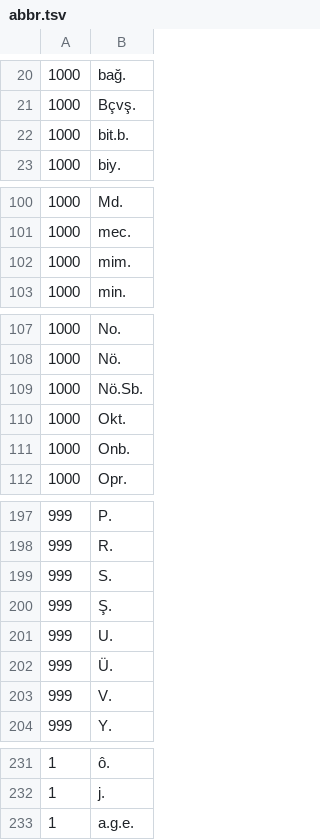
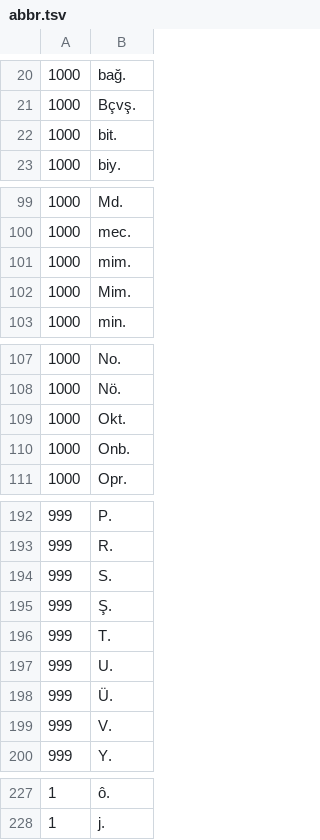
Before and after one commit to ftyers/commonvoice-utils, a TSV file: cvutils/data/tr/abbr.tsv, drawn as a sheet; only a part is shown, gaps mark what is left out; the diff covers the shown part only.

```diff
--- a/cvutils/data/tr/abbr.tsv
+++ b/cvutils/data/tr/abbr.tsv
@@ -21,3 +21,3 @@
 1000	Bçvş.	
-1000	bit.b.	
+1000	bit.	
 1000	biy.	
@@ -102,2 +101,3 @@
 1000	mim.	
+1000	Mim.	
 1000	min.	
@@ -108,3 +108,2 @@
 1000	Nö.	
-1000	Nö.Sb.	
 1000	Okt.	
@@ -200,2 +195,3 @@
 999	Ş.	
+999	T.	
 999	U.	
@@ -232,2 +228 @@
 1	j.	
-1	a.g.e.	
```
Also changed, not shown: 3 added rows, 8 removed rows and 14 edited cells elsewhere in this file.
